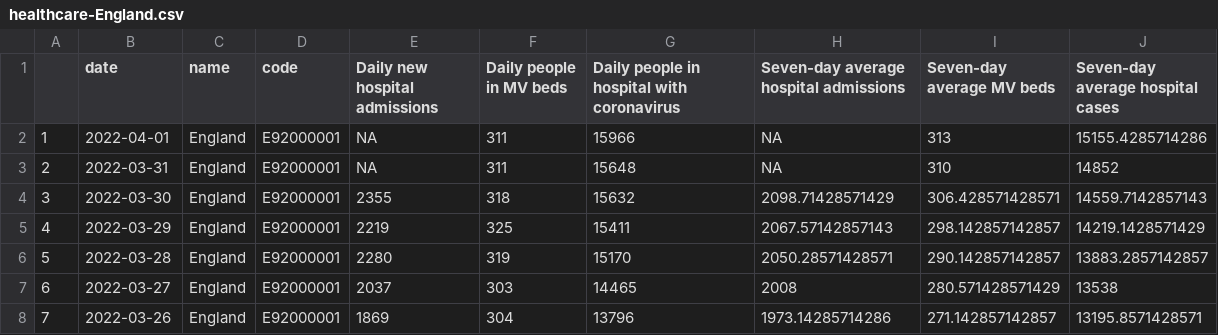
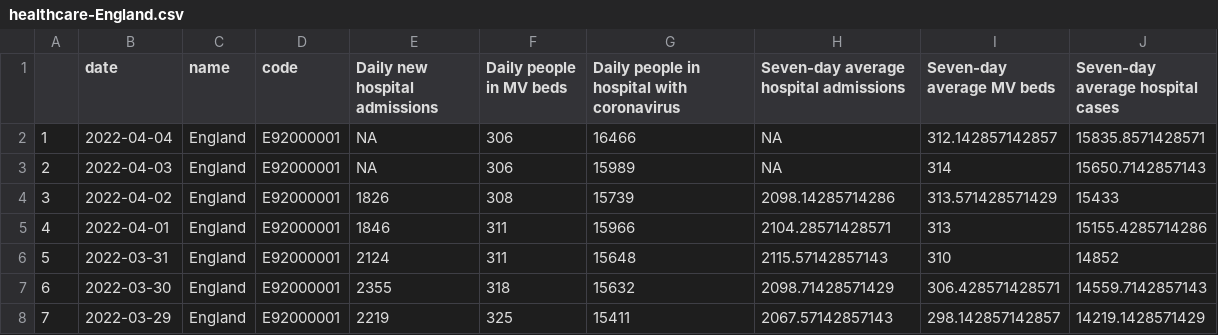
Before and after one commit to vfillis/automated-covid, a CSV file: data/healthcare-England.csv, drawn as a sheet; only a part is shown; the shorter side is filled out with more unchanged rows; addresses are those after the commit; the diff names each change by its address in the sheet, - before the commit and + after, or states it on an @@ line.

```diff
--- a/data/healthcare-England.csv
+++ b/data/healthcare-England.csv
+row 2: 1 | 2022-04-04 | England | E92000001 | NA | 306 | 16466 | NA | 312.142857142857 | 15835.8571428571
+row 3: 2 | 2022-04-03 | England | E92000001 | NA | 306 | 15989 | NA | 314 | 15650.7142857143
+row 4: 3 | 2022-04-02 | England | E92000001 | 1826 | 308 | 15739 | 2098.14285714286 | 313.571428571429 | 15433
@@ column A renumbered from row 5 down @@
-E5 (Daily new hospital admissions): NA
+E5 (Daily new hospital admissions): 1846
-H5: NA
+H5: 2104.28571428571
-E6 (Daily new hospital admissions): NA
+E6 (Daily new hospital admissions): 2124
-H6: NA
+H6: 2115.57142857143
```
Also changed, not shown: data/case-rates-LAs.csv, data/cases-England.csv, 3 other files.
